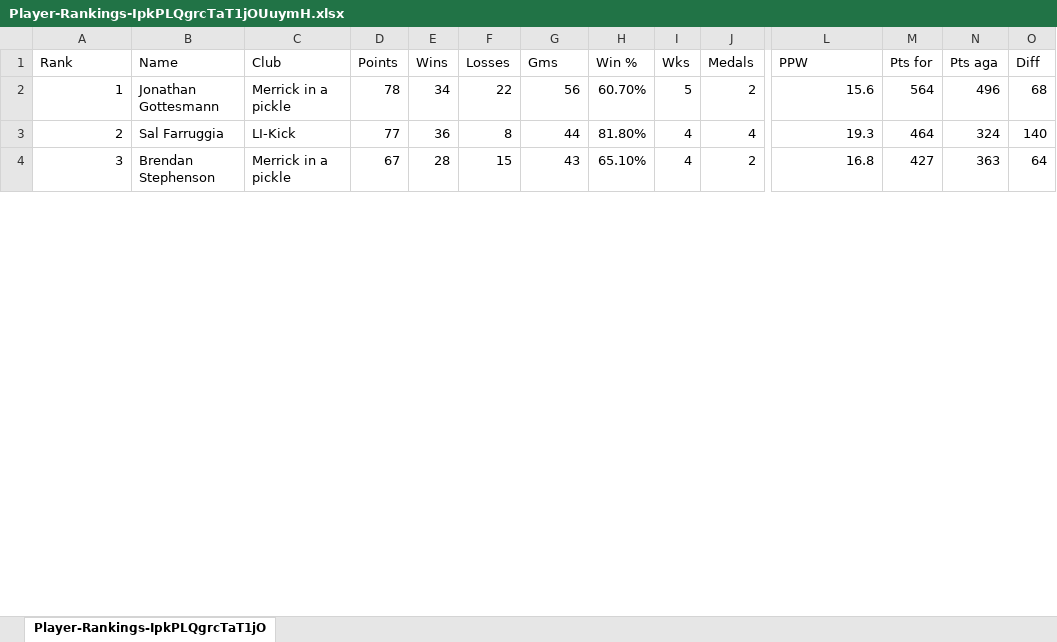
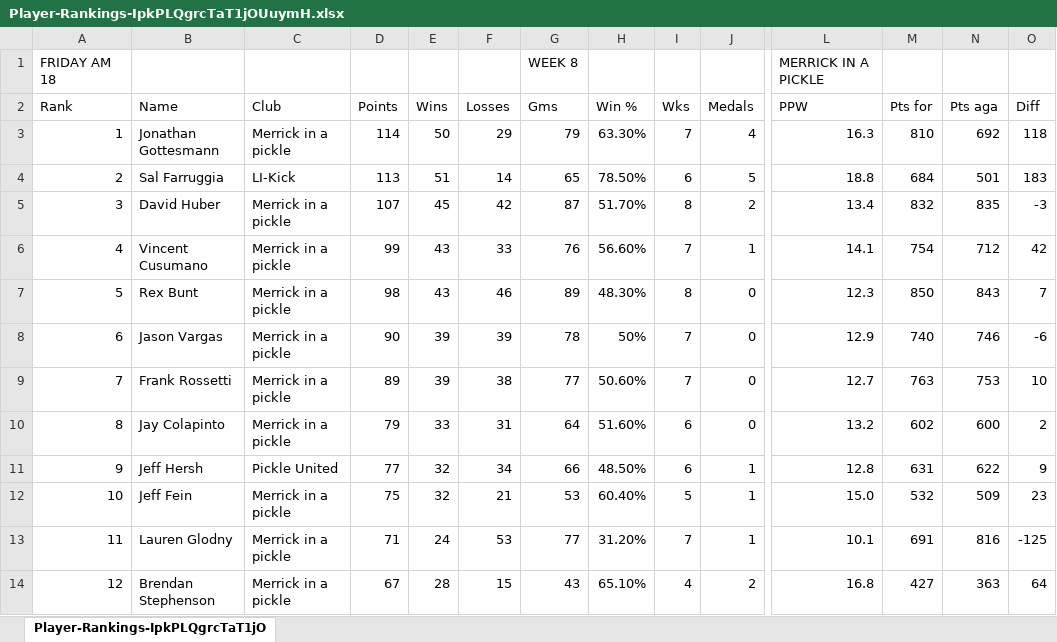
Before and after one commit to jaycolapinto-cyber/mip-stat-room, an Excel workbook: importer/live/standings/Player-Rankings-IpkPLQgrcTaT1jOUuymH.xlsx, sheet Player-Rankings-IpkPLQgrcTaT1jO, drawn as a sheet; only a part is shown, gaps mark what is left out; values as stored, in another font and other column widths than the file's, no cell formats; addresses are those after the commit; rows hold the shown columns only; the diff covers the shown part only; the diff names each change by its address in the sheet, - before the commit and + after, or states it on an @@ line.

```diff
--- a/importer/live/standings/Player-Rankings-IpkPLQgrcTaT1jOUuymH.xlsx (sheet Player-Rankings-IpkPLQgrcTaT1jO)
+++ b/importer/live/standings/Player-Rankings-IpkPLQgrcTaT1jOUuymH.xlsx (sheet Player-Rankings-IpkPLQgrcTaT1jO)
+row 1: FRIDAY AM 18 |  |  |  |  |  | WEEK 8 |  |  |  | MERRICK IN A PICKLE
-D3 (Points): 78
+D3 (Points): 114
-E3 (Wins): 34
+E3 (Wins): 50
-F3 (Losses): 22
+F3 (Losses): 29
-G3 (Gms): 56
+G3 (Gms): 79
-H3 (Win %): 60.70%
+H3 (Win %): 63.30%
-I3 (Wks): 5
+I3 (Wks): 7
-J3 (Medals): 2
+J3 (Medals): 4
-L3 (PPW): 15.6
+L3 (PPW): 16.3
-M3 (Pts for): 564
+M3 (Pts for): 810
-N3 (Pts aga): 496
+N3 (Pts aga): 692
-O3 (Diff): 68
+O3 (Diff): 118
-D4 (Points): 77
+D4 (Points): 113
-E4 (Wins): 36
+E4 (Wins): 51
-F4 (Losses): 8
+F4 (Losses): 14
-G4 (Gms): 44
+G4 (Gms): 65
-H4 (Win %): 81.80%
+H4 (Win %): 78.50%
-I4 (Wks): 4
+I4 (Wks): 6
-J4 (Medals): 4
+J4 (Medals): 5
-L4 (PPW): 19.3
+L4 (PPW): 18.8
-M4 (Pts for): 464
+M4 (Pts for): 684
-N4 (Pts aga): 324
+N4 (Pts aga): 501
-O4 (Diff): 140
+O4 (Diff): 183
+row 5: 3 | David Huber | Merrick in a pickle | 107 | 45 | 42 | 87 | 51.70% | 8 | 2 | 13.4 | 832 | 835 | -3
+row 6: 4 | Vincent Cusumano | Merrick in a pickle | 99 | 43 | 33 | 76 | 56.60% | 7 | 1 | 14.1 | 754 | 712 | 42
+row 7: 5 | Rex Bunt | Merrick in a pickle | 98 | 43 | 46 | 89 | 48.30% | 8 | 0 | 12.3 | 850 | 843 | 7
+row 8: 6 | Jason Vargas | Merrick in a pickle | 90 | 39 | 39 | 78 | 50% | 7 | 0 | 12.9 | 740 | 746 | -6
+row 9: 7 | Frank Rossetti | Merrick in a pickle | 89 | 39 | 38 | 77 | 50.60% | 7 | 0 | 12.7 | 763 | 753 | 10
+row 10: 8 | Jay Colapinto | Merrick in a pickle | 79 | 33 | 31 | 64 | 51.60% | 6 | 0 | 13.2 | 602 | 600 | 2
+row 11: 9 | Jeff Hersh | Pickle United | 77 | 32 | 34 | 66 | 48.50% | 6 | 1 | 12.8 | 631 | 622 | 9
+row 12: 10 | Jeff Fein | Merrick in a pickle | 75 | 32 | 21 | 53 | 60.40% | 5 | 1 | 15.0 | 532 | 509 | 23
+row 13: 11 | Lauren Glodny | Merrick in a pickle | 71 | 24 | 53 | 77 | 31.20% | 7 | 1 | 10.1 | 691 | 816 | -125
-A14 (Rank): 3
+A14 (Rank): 12
```
Also changed, not shown: 18 added rows, 19 removed rows and 36 edited cells elsewhere in this sheet, cell formats, formulas that keep their value, importer/live/standings/MIP_Weekly_Standings.xlsx, importer/live/standings/Player-Rankings-HnAtFNN1bzW2DuOVGi3K.xlsx, 14 other files.
